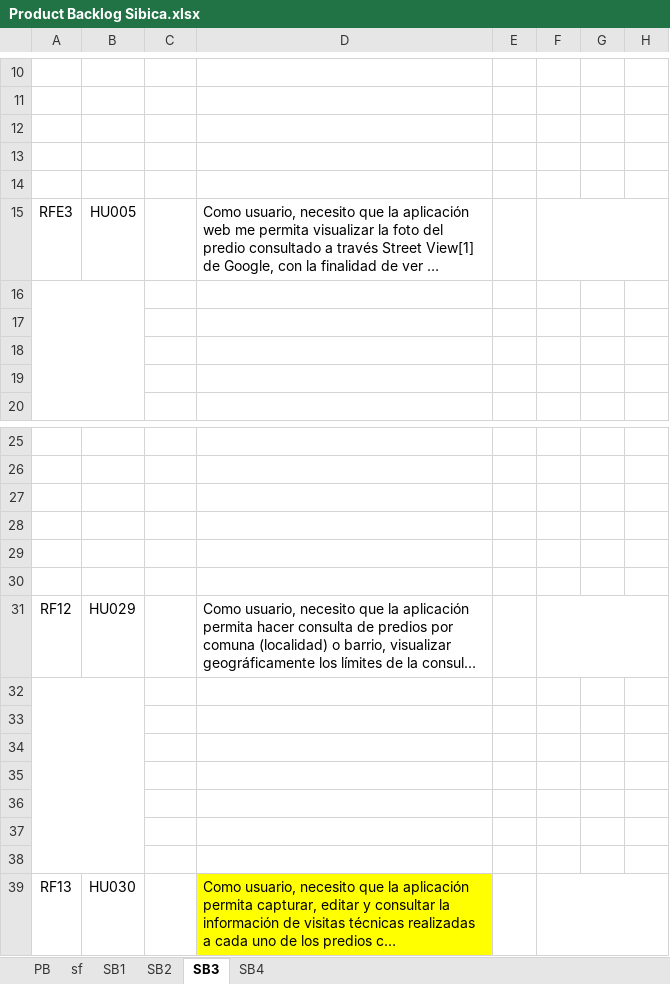
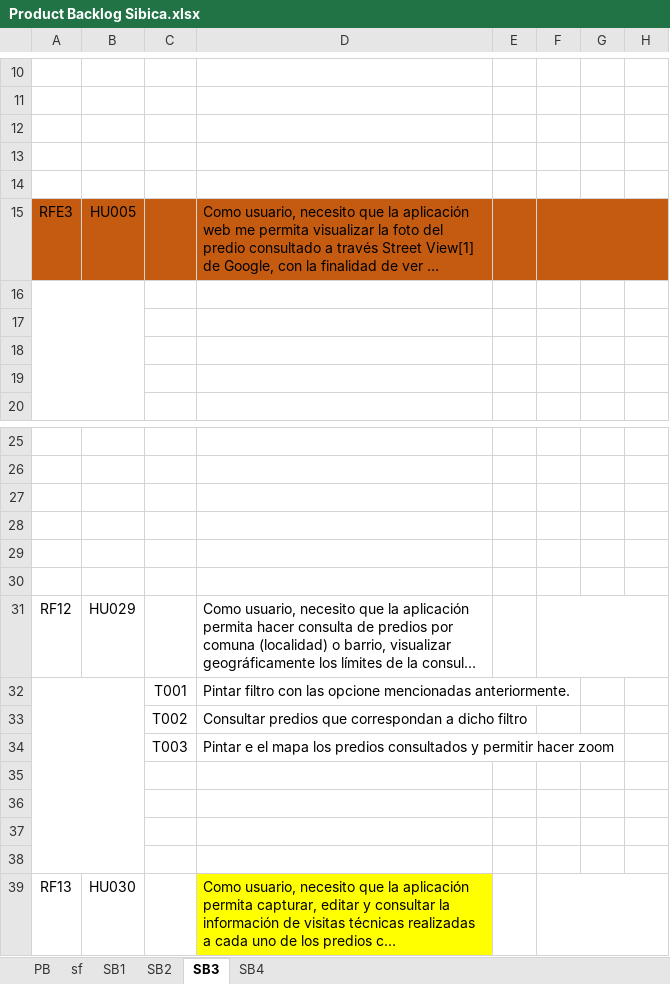
Before and after one commit to effectivesoftware1/sibica, an Excel workbook: documentacion/desarrollo/Product Backlog Sibica.xlsx, sheet SB3, drawn as a sheet; only a part is shown, gaps mark what is left out; long unchanged cells end in …; values as stored, in another font and other column widths than the file's, no borders; the diff names each change by its address in the sheet, - before the commit and + after, or states it on an @@ line.

```diff
--- a/documentacion/desarrollo/Product Backlog Sibica.xlsx (sheet SB3)
+++ b/documentacion/desarrollo/Product Backlog Sibica.xlsx (sheet SB3)
-A15:H15 fill: none
+A15:H15 fill: #C55A11
-row 32: (empty)
+row 32:  |  | T001 | Pintar filtro con las opcione mencionadas anteriormente.
-row 33: (empty)
+row 33:  |  | T002 | Consultar predios que correspondan a dicho filtro
-row 34: (empty)
+row 34:  |  | T003 | Pintar e el mapa los predios consultados y permitir hacer zoom
```
Also changed, not shown: sheet SB2, sheet SB4, 1 other file.
